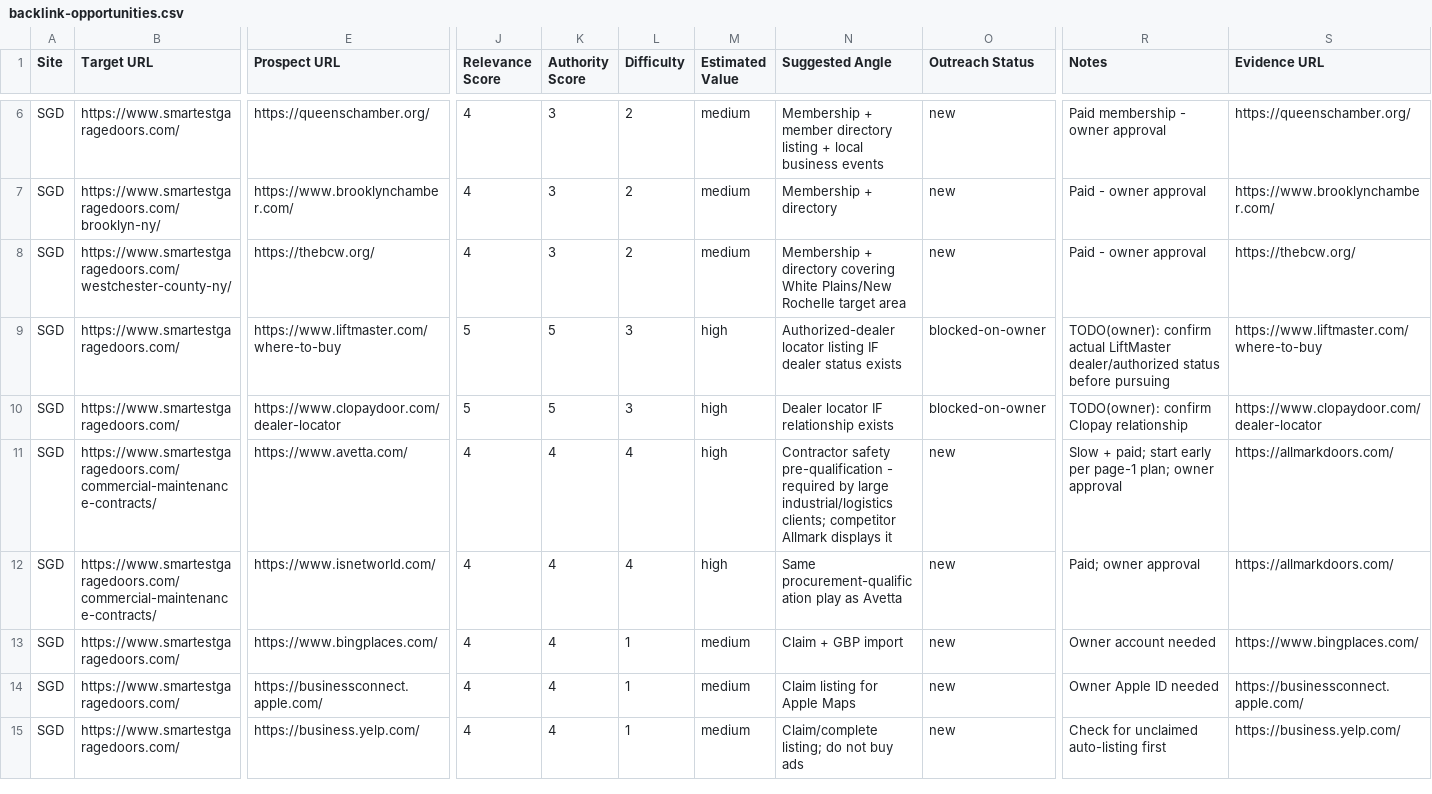
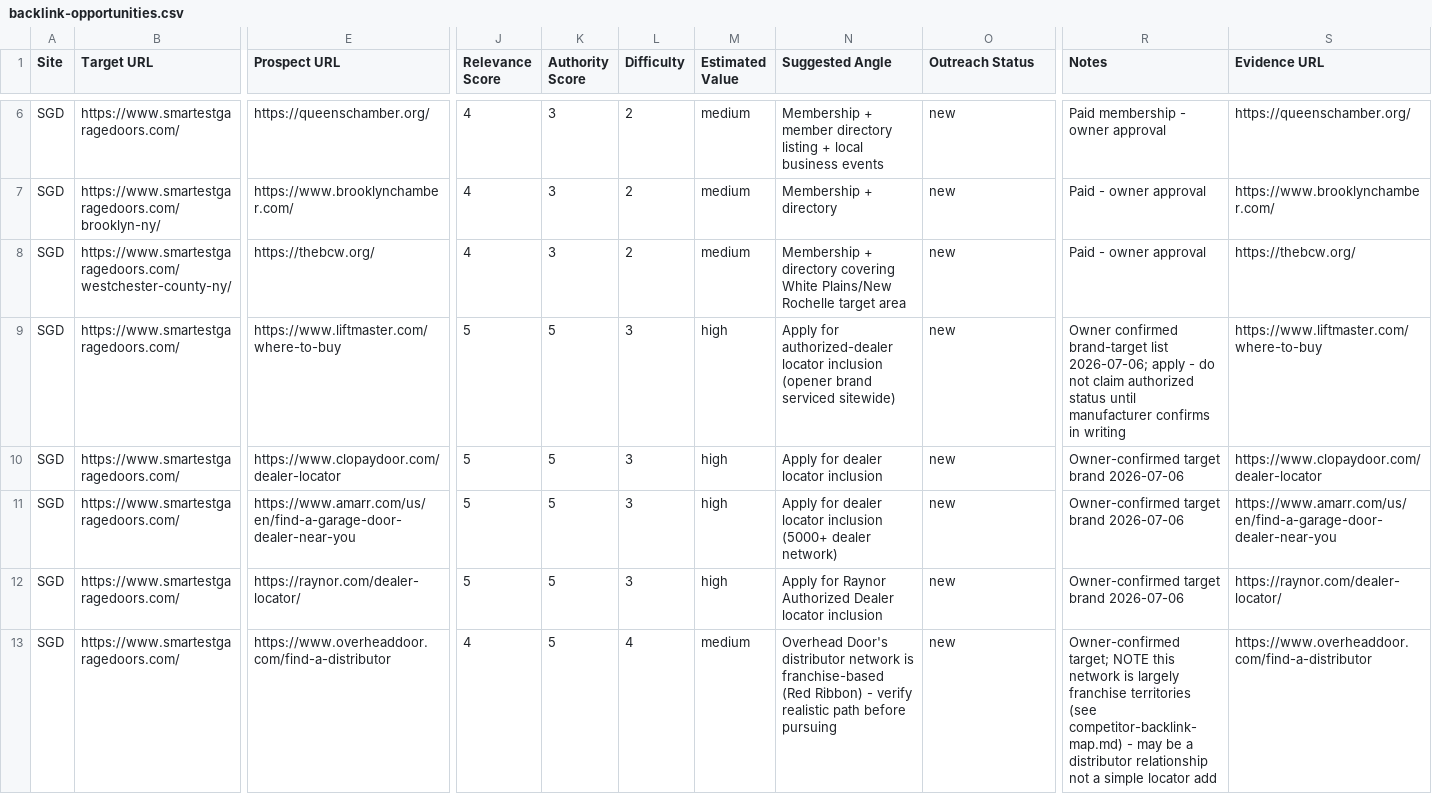
Before and after one commit to Smartgaragedoors/Smart-Garage-Doors-queens-website, a CSV file: docs/fable-brain/backlinks/backlink-opportunities.csv, drawn as a sheet; only a part is shown, gaps mark what is left out; the shorter side is filled out with more unchanged rows; rows hold the shown columns only; the diff covers the shown part only; the diff names each change by its address in the sheet, - before the commit and + after, or states it on an @@ line.

```diff
--- a/docs/fable-brain/backlinks/backlink-opportunities.csv
+++ b/docs/fable-brain/backlinks/backlink-opportunities.csv
-N9 (Suggested Angle): Authorized-dealer locator listing IF dealer status exists
+N9 (Suggested Angle): Apply for authorized-dealer locator inclusion (opener brand serviced sitewide)
-O9:O10 (Outreach Status): blocked-on-owner
+O9:O10 (Outreach Status): new
-R9 (Notes): TODO(owner): confirm actual LiftMaster dealer/authorized status before pursuing
+R9 (Notes): Owner confirmed brand-target list 2026-07-06; apply - do not claim authorized status until manufacturer confirms in writing
-N10 (Suggested Angle): Dealer locator IF relationship exists
+N10 (Suggested Angle): Apply for dealer locator inclusion
-R10 (Notes): TODO(owner): confirm Clopay relationship
+R10 (Notes): Owner-confirmed target brand 2026-07-06
+row 11: SGD | https://www.smartestgaragedoors.com/ | https://www.amarr.com/us/en/find-a-garage-door-dealer-near-you | 5 | 5 | 3 | high | Apply for dealer locator inclusion (5000+ dealer network) | new | Owner-confirmed target brand 2026-07-06 | https://www.amarr.com/us/en/find-a-garage-door-dealer-near-you
+row 12: SGD | https://www.smartestgaragedoors.com/ | https://raynor.com/dealer-locator/ | 5 | 5 | 3 | high | Apply for Raynor Authorized Dealer locator inclusion | new | Owner-confirmed target brand 2026-07-06 | https://raynor.com/dealer-locator/
+row 13: SGD | https://www.smartestgaragedoors.com/ | https://www.overheaddoor.com/find-a-distributor | 4 | 5 | 4 | medium | Overhead Door's distributor network is franchise-based (Red Ribbon) - verify realistic path before pursuing | new | Owner-confirmed target; NOTE this network is largely franchise territories (see competitor-backlink-map.md) - may be a distributor relationship not a simple locator add | https://www.overheaddoor.com/find-a-distributor
```
Also changed, not shown: 4 added rows elsewhere in this file, 4 other files.
